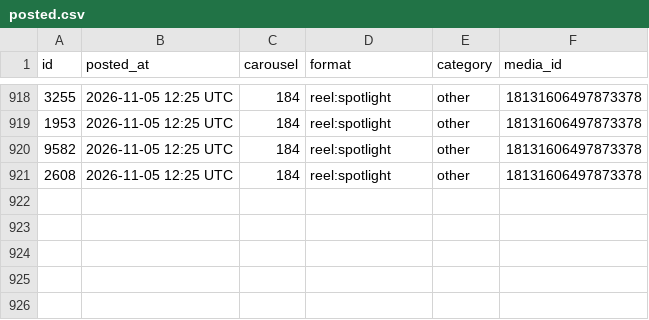
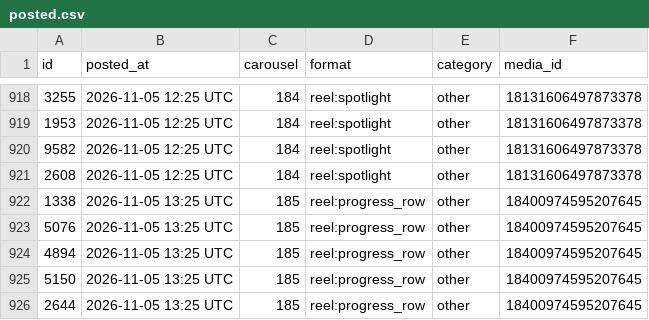
Before and after one commit to masterjewora-rgb/jewora-instagram, a CSV file: posted.csv, drawn as a sheet; only a part is shown, gaps mark what is left out; the diff names each change by its address in the sheet, - before the commit and + after, or states it on an @@ line.

```diff
--- a/posted.csv
+++ b/posted.csv
+row 922: 1338 | 2026-11-05 13:25 UTC | 185 | reel:progress_row | other | 18400974595207645
+row 923: 5076 | 2026-11-05 13:25 UTC | 185 | reel:progress_row | other | 18400974595207645
+row 924: 4894 | 2026-11-05 13:25 UTC | 185 | reel:progress_row | other | 18400974595207645
+row 925: 5150 | 2026-11-05 13:25 UTC | 185 | reel:progress_row | other | 18400974595207645
+row 926: 2644 | 2026-11-05 13:25 UTC | 185 | reel:progress_row | other | 18400974595207645
```
Also changed, not shown: 1 other file.
